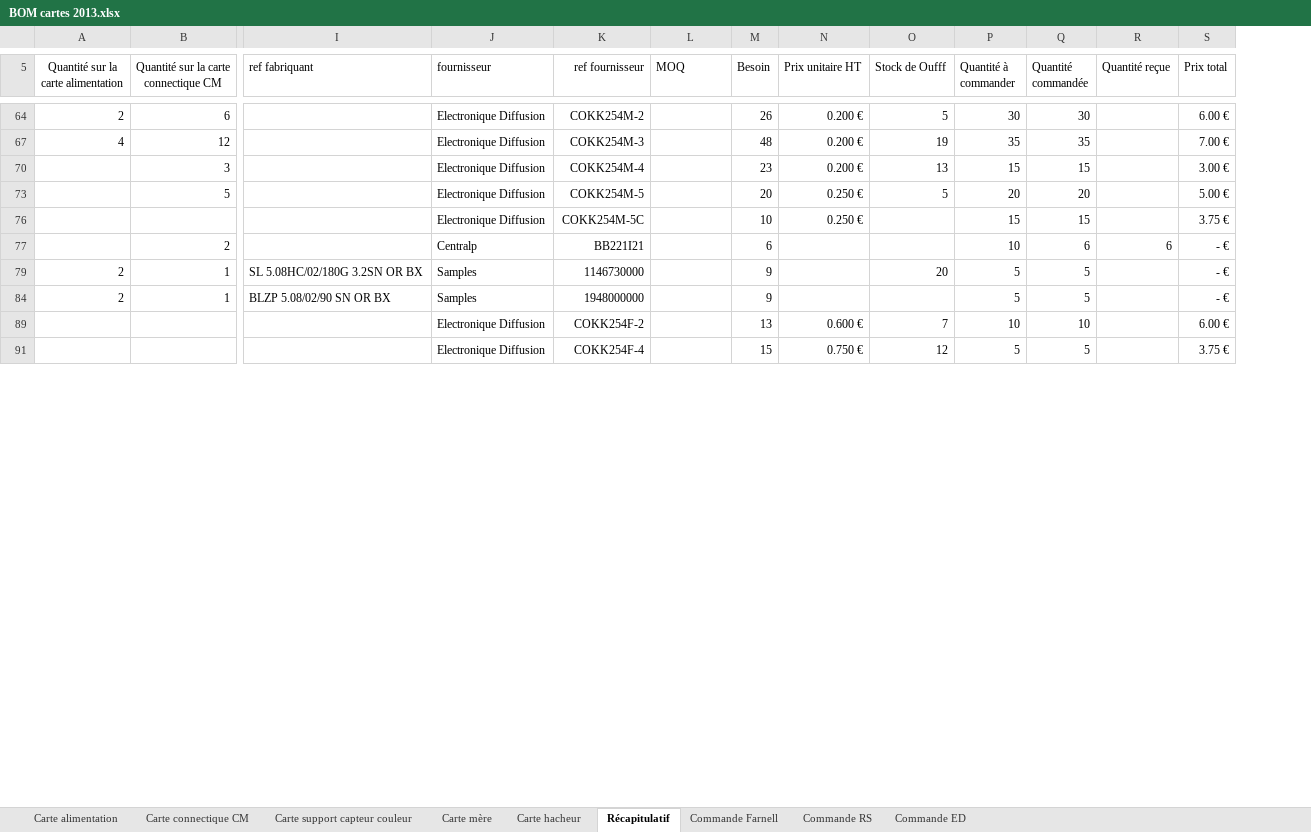
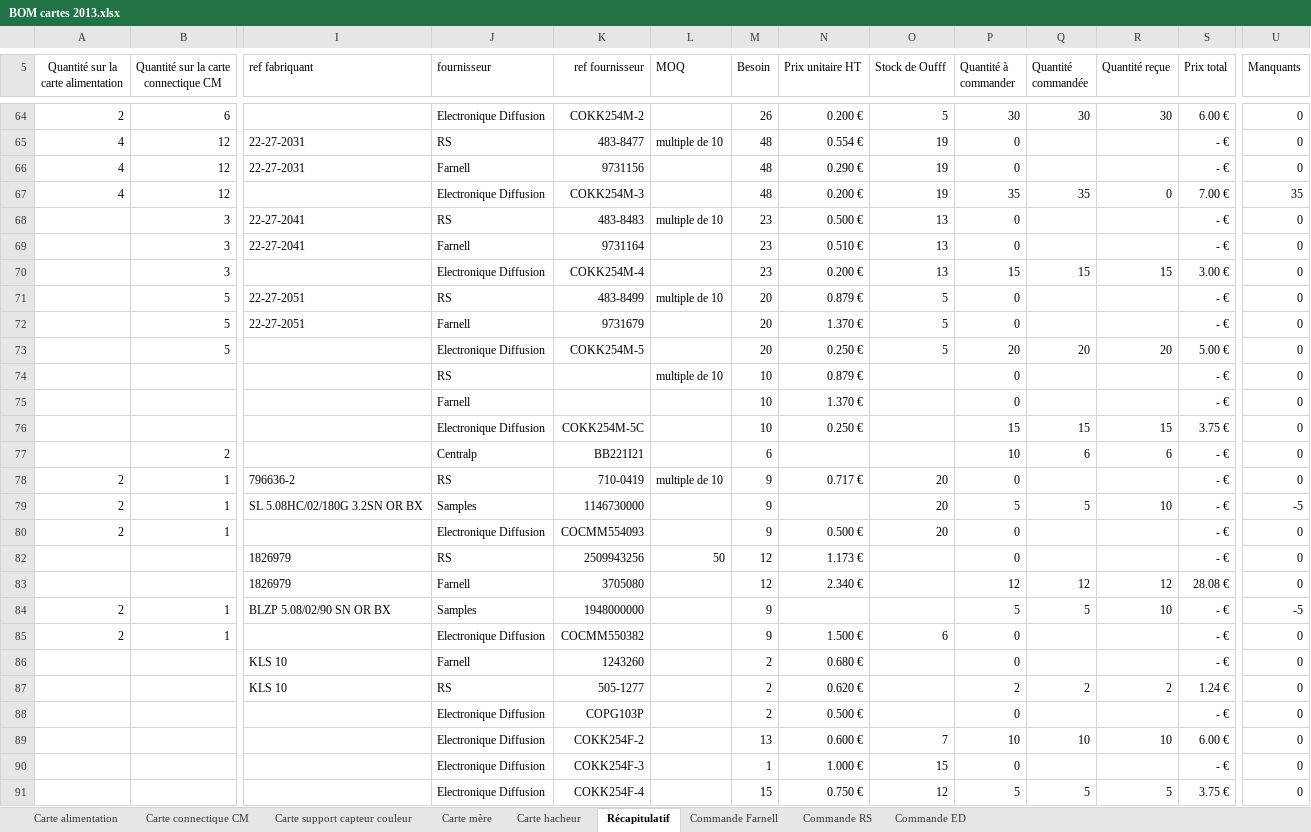
Before and after one commit to oufffteam/oufffteam, an Excel workbook: Elec/2013/BOM cartes 2013.xlsx, sheet Récapitulatif, drawn as a sheet; only a part is shown, gaps mark what is left out; values as stored, in another font and other column widths than the file's, no borders; table styles not drawn; rows hold the shown columns only; the diff covers the shown part only; the diff names each change by its address in the sheet, - before the commit and + after, or states it on an @@ line.

```diff
--- a/Elec/2013/BOM cartes 2013.xlsx (sheet Récapitulatif)
+++ b/Elec/2013/BOM cartes 2013.xlsx (sheet Récapitulatif)
+column U (Manquants), row 64: 0; row 67: 35; row 70: 0; row 73: 0; rows 76-77: 0 | 0; row 79: -5; row 84: -5; row 89: 0; row 91: 0
-R64 (Quantité reçue): (empty)
+R64 (Quantité reçue): 30
+row 65: 4 | 12 | 22-27-2031 | RS | 483-8477 | multiple de 10 | 48 | 0.554 € | 19 | 0 |  |  | - € | 0
+row 66: 4 | 12 | 22-27-2031 | Farnell | 9731156 |  | 48 | 0.290 € | 19 | 0 |  |  | - € | 0
-R67 (Quantité reçue): (empty)
+R67 (Quantité reçue): 0
+row 68:  | 3 | 22-27-2041 | RS | 483-8483 | multiple de 10 | 23 | 0.500 € | 13 | 0 |  |  | - € | 0
+row 69:  | 3 | 22-27-2041 | Farnell | 9731164 |  | 23 | 0.510 € | 13 | 0 |  |  | - € | 0
-R70 (Quantité reçue): (empty)
+R70 (Quantité reçue): 15
+row 71:  | 5 | 22-27-2051 | RS | 483-8499 | multiple de 10 | 20 | 0.879 € | 5 | 0 |  |  | - € | 0
+row 72:  | 5 | 22-27-2051 | Farnell | 9731679 |  | 20 | 1.370 € | 5 | 0 |  |  | - € | 0
-R73 (Quantité reçue): (empty)
+R73 (Quantité reçue): 20
+row 74:  |  |  | RS |  | multiple de 10 | 10 | 0.879 € |  | 0 |  |  | - € | 0
+row 75:  |  |  | Farnell |  |  | 10 | 1.370 € |  | 0 |  |  | - € | 0
-R76 (Quantité reçue): (empty)
+R76 (Quantité reçue): 15
+row 78: 2 | 1 | 796636-2 | RS | 710-0419 | multiple de 10 | 9 | 0.717 € | 20 | 0 |  |  | - € | 0
-R79 (Quantité reçue): (empty)
+R79 (Quantité reçue): 10
+row 80: 2 | 1 |  | Electronique Diffusion | COCMM554093 |  | 9 | 0.500 € | 20 | 0 |  |  | - € | 0
+row 82:  |  | 1826979 | RS | 2509943256 | 50 | 12 | 1.173 € |  | 0 |  |  | - € | 0
+row 83:  |  | 1826979 | Farnell | 3705080 |  | 12 | 2.340 € |  | 12 | 12 | 12 | 28.08 € | 0
-R84 (Quantité reçue): (empty)
+R84 (Quantité reçue): 10
+row 85: 2 | 1 |  | Electronique Diffusion | COCMM550382 |  | 9 | 1.500 € | 6 | 0 |  |  | - € | 0
+row 86:  |  | KLS 10 | Farnell | 1243260 |  | 2 | 0.680 € |  | 0 |  |  | - € | 0
+row 87:  |  | KLS 10 | RS | 505-1277 |  | 2 | 0.620 € |  | 2 | 2 | 2 | 1.24 € | 0
+row 88:  |  |  | Electronique Diffusion | COPG103P |  | 2 | 0.500 € |  | 0 |  |  | - € | 0
-R89 (Quantité reçue): (empty)
+R89 (Quantité reçue): 10
+row 90:  |  |  | Electronique Diffusion | COKK254F-3 |  | 1 | 1.000 € | 15 | 0 |  |  | - € | 0
-R91 (Quantité reçue): (empty)
+R91 (Quantité reçue): 5
```
Also changed, not shown: 120 added rows and 23 edited cells elsewhere in this sheet, hidden cells, 1 other file.
